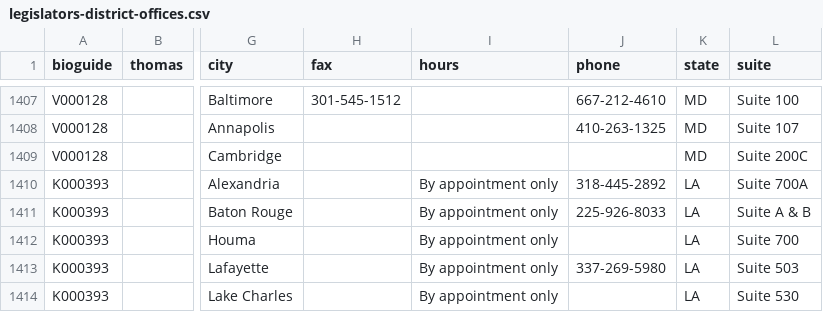
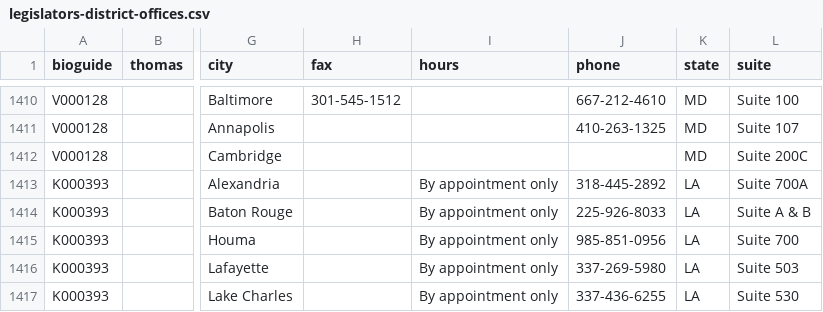
Before and after one commit to unitedstates/congress-legislators, a CSV file: legislators-district-offices.csv, drawn as a sheet; only a part is shown, gaps mark what is left out; addresses are those after the commit; the diff covers the shown part only; the diff names each change by its address in the sheet, - before the commit and + after, or states it on an @@ line.

```diff
--- a/legislators-district-offices.csv
+++ b/legislators-district-offices.csv
-J1415 (phone): (empty)
+J1415 (phone): 985-851-0956
-J1417 (phone): (empty)
+J1417 (phone): 337-436-6255
```
Also changed, not shown: 5 added rows, 2 removed rows and 32 edited cells elsewhere in this file, 2 other files.
